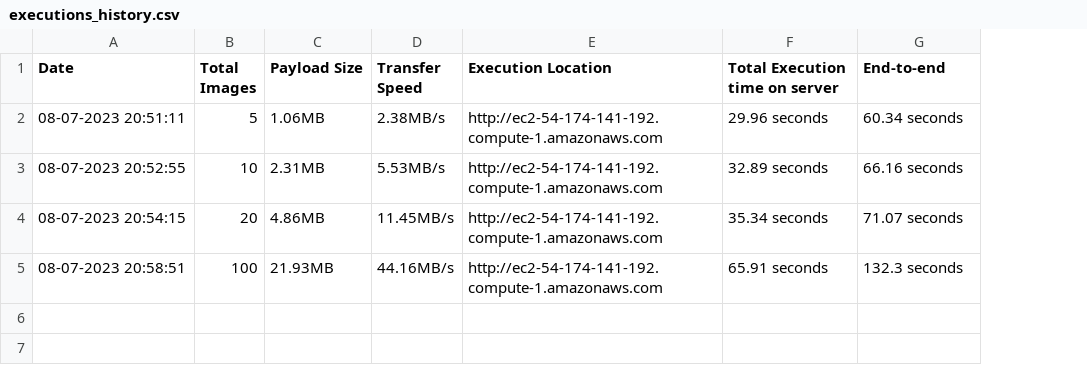
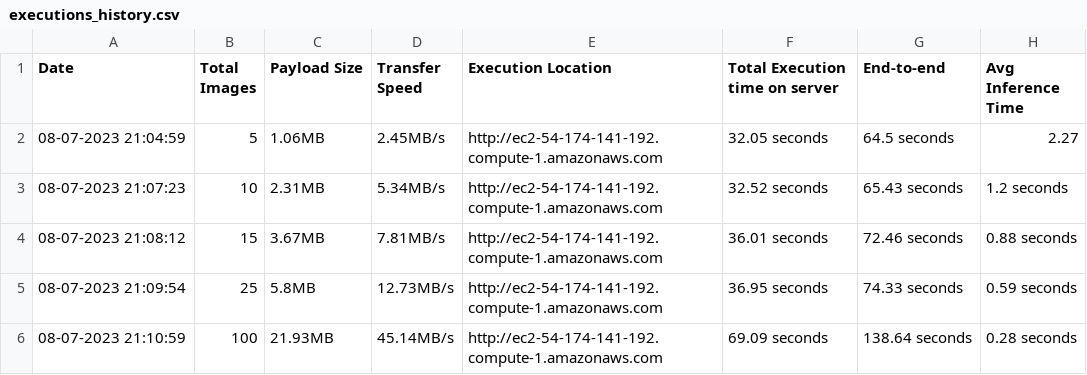
Before and after one commit to cani088/project3, a CSV file: executions_history.csv, drawn as a sheet; removed rows and columns are numbered as before the commit, all else as after; the diff names each change by its address in the sheet, - before the commit and + after, or states it on an @@ line.

```diff
--- a/executions_history.csv
+++ b/executions_history.csv
+column H (Avg Inference Time), rows 2-3: 2.27 | 1.2 seconds; row 6: 0.28 seconds
-A2 (Date): 08-07-2023 20:51:11
+A2 (Date): 08-07-2023 21:04:59
-D2 (Transfer Speed): 2.38MB/s
+D2 (Transfer Speed): 2.45MB/s
-F2 (Total Execution time on server): 29.96 seconds
+F2 (Total Execution time on server): 32.05 seconds
-G2 (End-to-end): 60.34 seconds
+G2 (End-to-end): 64.5 seconds
-A3 (Date): 08-07-2023 20:52:55
+A3 (Date): 08-07-2023 21:07:23
-D3 (Transfer Speed): 5.53MB/s
+D3 (Transfer Speed): 5.34MB/s
-F3 (Total Execution time on server): 32.89 seconds
+F3 (Total Execution time on server): 32.52 seconds
-G3 (End-to-end): 66.16 seconds
+G3 (End-to-end): 65.43 seconds
-row 4: 08-07-2023 20:54:15 | 20 | 4.86MB | 11.45MB/s | http://ec2-54-174-141-192.compute-1.amazonaws.com | 35.34 seconds | 71.07 seconds
+row 4: 08-07-2023 21:08:12 | 15 | 3.67MB | 7.81MB/s | http://ec2-54-174-141-192.compute-1.amazonaws.com | 36.01 seconds | 72.46 seconds | 0.88 seconds
+row 5: 08-07-2023 21:09:54 | 25 | 5.8MB | 12.73MB/s | http://ec2-54-174-141-192.compute-1.amazonaws.com | 36.95 seconds | 74.33 seconds | 0.59 seconds
-A6 (Date): 08-07-2023 20:58:51
+A6 (Date): 08-07-2023 21:10:59
-D6 (Transfer Speed): 44.16MB/s
+D6 (Transfer Speed): 45.14MB/s
-F6 (Total Execution time on server): 65.91 seconds
+F6 (Total Execution time on server): 69.09 seconds
-G6 (End-to-end): 132.3 seconds
+G6 (End-to-end): 138.64 seconds
```
Also changed, not shown: 2 other files.
